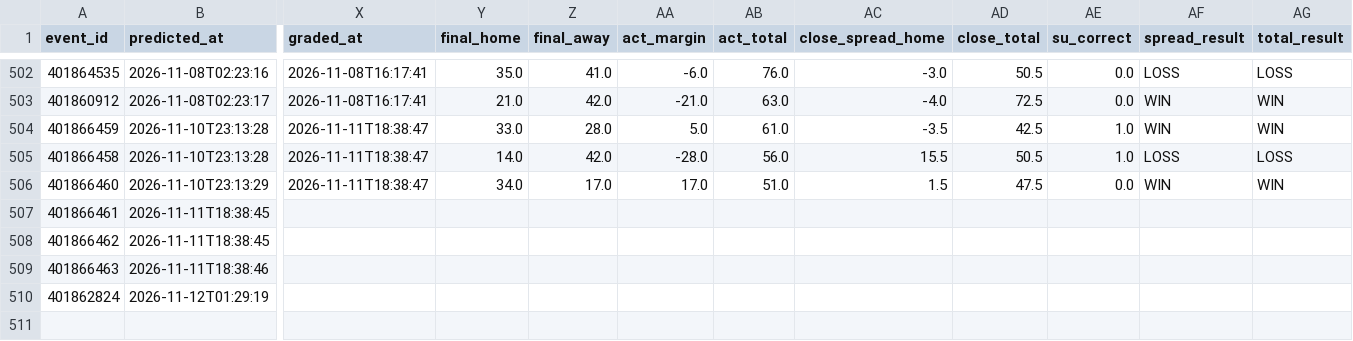
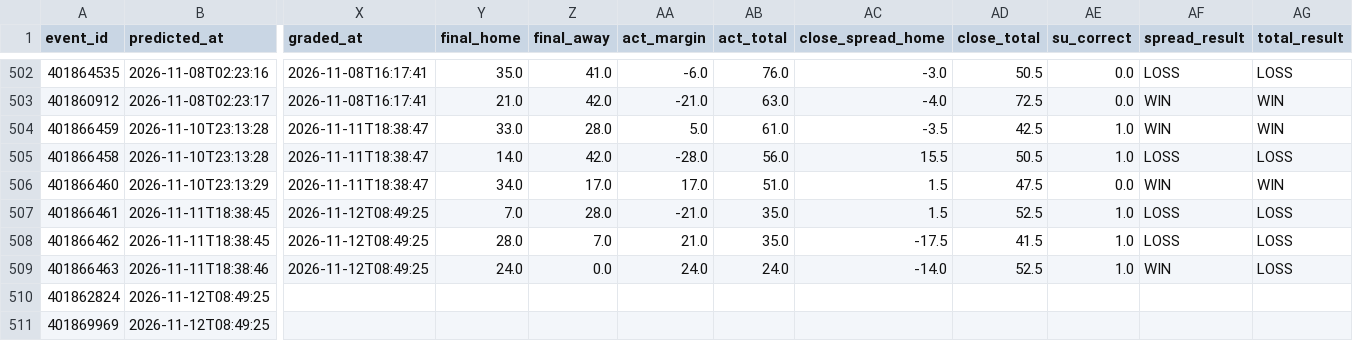
Before and after one commit to golfer1989/cfb-model, a CSV file: data/ledger.csv, drawn as a sheet; only a part is shown, gaps mark what is left out; rows hold the shown columns only; the diff covers the shown part only; the diff names each change by its address in the sheet, - before the commit and + after, or states it on an @@ line.

Commit message:
Report (pre-kickoff): 2026-11-12 02:49 CST

```diff
--- a/data/ledger.csv
+++ b/data/ledger.csv
-X507:X509 (graded_at): (empty)
+X507:X509 (graded_at): 2026-11-12T08:49:25
-Y507 (final_home): (empty)
+Y507 (final_home): 7.0
-Z507 (final_away): (empty)
+Z507 (final_away): 28.0
-AA507 (act_margin): (empty)
+AA507 (act_margin): -21.0
-AB507:AB508 (act_total): (empty)
+AB507:AB508 (act_total): 35.0
-AC507 (close_spread_home): (empty)
+AC507 (close_spread_home): 1.5
-AD507 (close_total): (empty)
+AD507 (close_total): 52.5
-AE507:AE509 (su_correct): (empty)
+AE507:AE509 (su_correct): 1.0
-AF507:AF508 (spread_result): (empty)
+AF507:AF508 (spread_result): LOSS
-AG507:AG509 (total_result): (empty)
+AG507:AG509 (total_result): LOSS
-Y508 (final_home): (empty)
+Y508 (final_home): 28.0
-Z508 (final_away): (empty)
+Z508 (final_away): 7.0
-AA508 (act_margin): (empty)
+AA508 (act_margin): 21.0
-AC508 (close_spread_home): (empty)
+AC508 (close_spread_home): -17.5
-AD508 (close_total): (empty)
+AD508 (close_total): 41.5
-Y509 (final_home): (empty)
+Y509 (final_home): 24.0
-Z509 (final_away): (empty)
+Z509 (final_away): 0.0
-AA509 (act_margin): (empty)
+AA509 (act_margin): 24.0
-AB509 (act_total): (empty)
+AB509 (act_total): 24.0
-AC509 (close_spread_home): (empty)
+AC509 (close_spread_home): -14.0
-AD509 (close_total): (empty)
+AD509 (close_total): 52.5
-AF509 (spread_result): (empty)
+AF509 (spread_result): WIN
-B510 (predicted_at): 2026-11-12T01:29:19
+B510 (predicted_at): 2026-11-12T08:49:25
+row 511: 401869969 | 2026-11-12T08:49:25
```
Also changed, not shown: 7 edited cells elsewhere in this file, data/backtest_preds.csv, data/real_games.csv, 7 other files.
